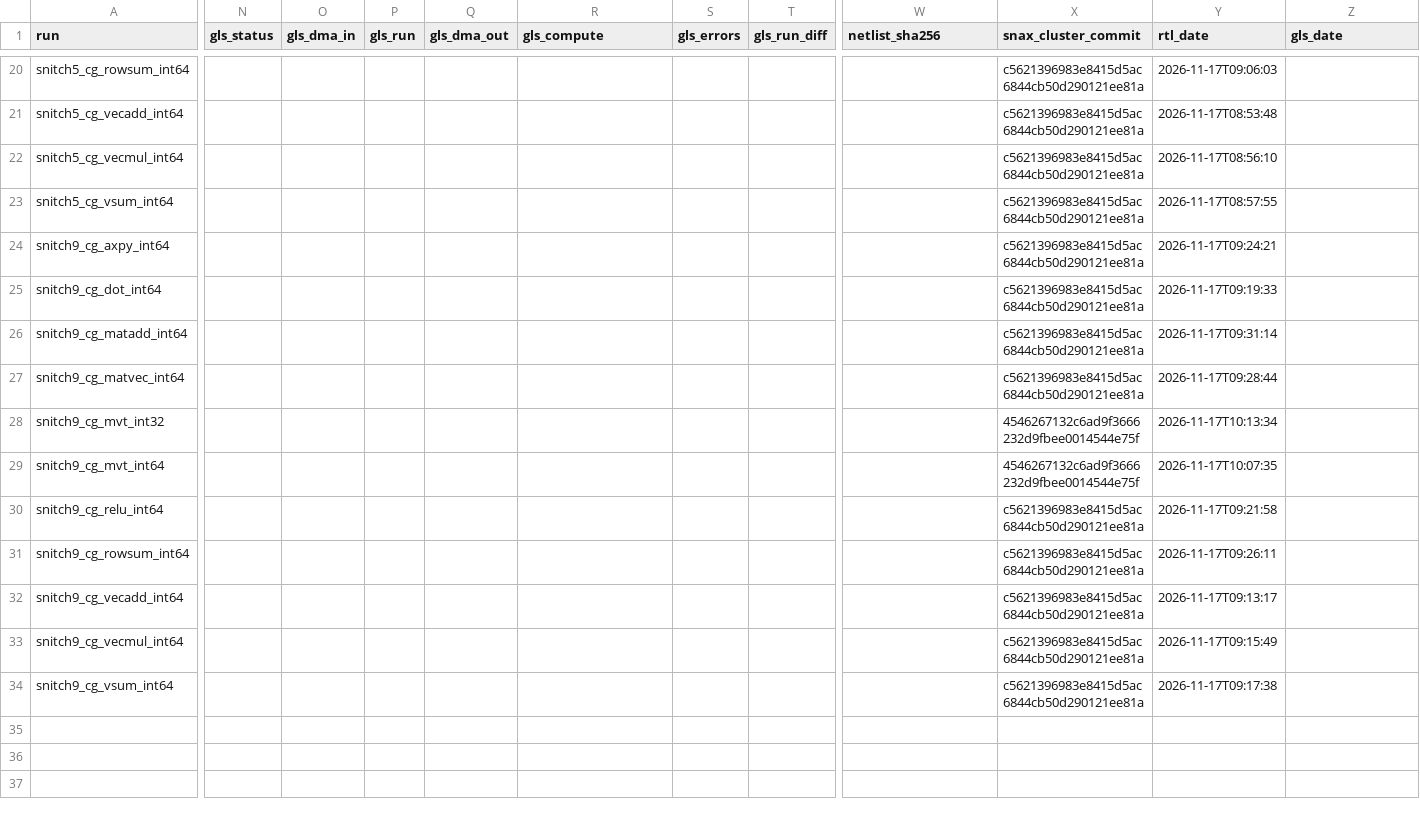
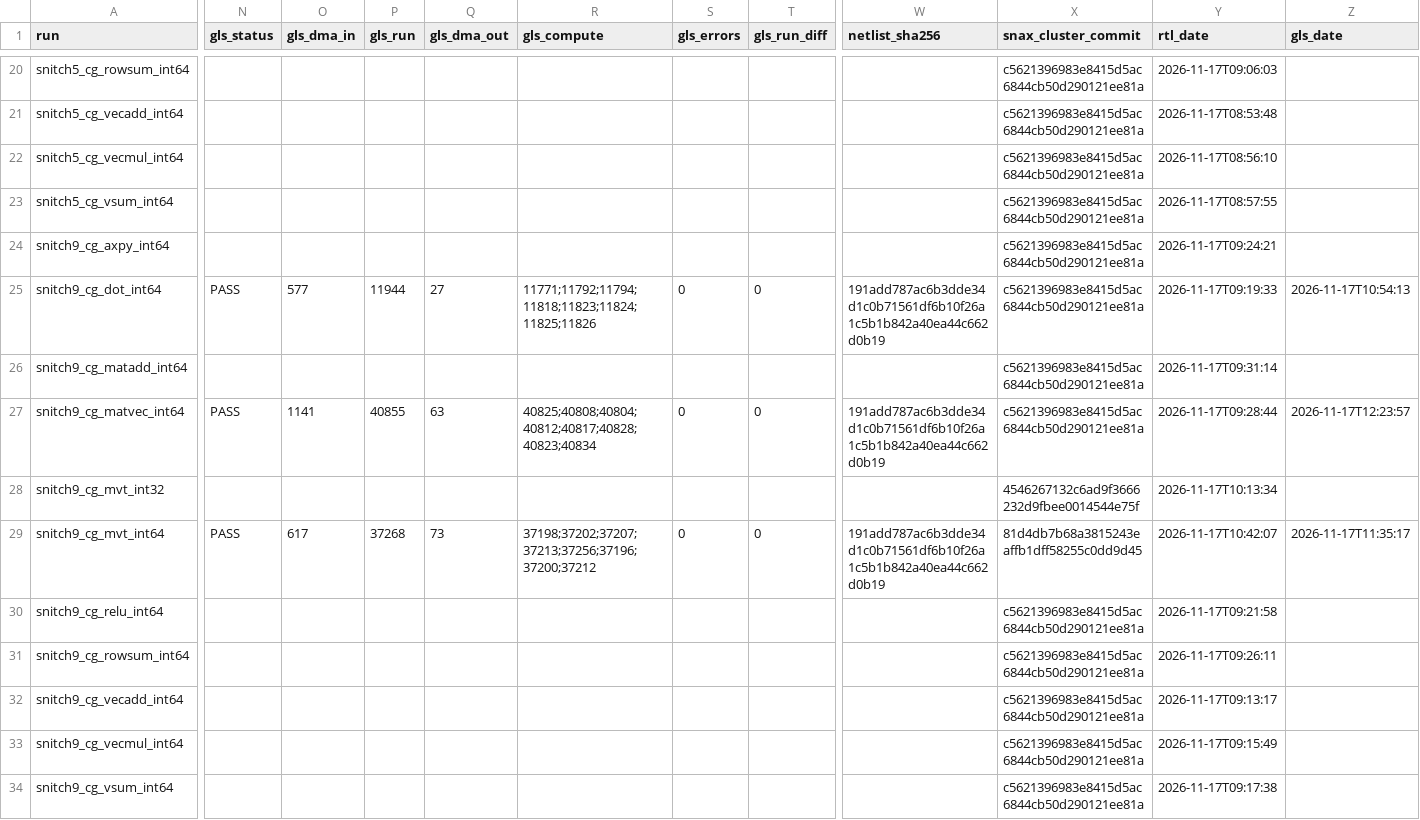
Before and after one commit to KULeuven-MICAS/snax-forge-experiments, a CSV file: results/snb/nangate45/runs.csv, drawn as a sheet; only a part is shown, gaps mark what is left out; the diff covers the shown part only; the diff names each change by its address in the sheet, - before the commit and + after, or states it on an @@ line.

```diff
--- a/results/snb/nangate45/runs.csv
+++ b/results/snb/nangate45/runs.csv
-N25 (gls_status): (empty)
+N25 (gls_status): PASS
-O25 (gls_dma_in): (empty)
+O25 (gls_dma_in): 577
-P25 (gls_run): (empty)
+P25 (gls_run): 11944
-Q25 (gls_dma_out): (empty)
+Q25 (gls_dma_out): 27
-R25 (gls_compute): (empty)
+R25 (gls_compute): 11771;11792;11794;11818;11823;11824;11825;11826
-S25 (gls_errors): (empty)
+S25 (gls_errors): 0
-T25 (gls_run_diff): (empty)
+T25 (gls_run_diff): 0
-W25 (netlist_sha256): (empty)
+W25 (netlist_sha256): 191add787ac6b3dde34d1c0b71561df6b10f26a1c5b1b842a40ea44c662d0b19
-Z25 (gls_date): (empty)
+Z25 (gls_date): 2026-11-17T10:54:13
-N27 (gls_status): (empty)
+N27 (gls_status): PASS
-O27 (gls_dma_in): (empty)
+O27 (gls_dma_in): 1141
-P27 (gls_run): (empty)
+P27 (gls_run): 40855
-Q27 (gls_dma_out): (empty)
+Q27 (gls_dma_out): 63
-R27 (gls_compute): (empty)
+R27 (gls_compute): 40825;40808;40804;40812;40817;40828;40823;40834
-S27 (gls_errors): (empty)
+S27 (gls_errors): 0
-T27 (gls_run_diff): (empty)
+T27 (gls_run_diff): 0
-W27 (netlist_sha256): (empty)
+W27 (netlist_sha256): 191add787ac6b3dde34d1c0b71561df6b10f26a1c5b1b842a40ea44c662d0b19
-Z27 (gls_date): (empty)
+Z27 (gls_date): 2026-11-17T12:23:57
-N29 (gls_status): (empty)
+N29 (gls_status): PASS
-O29 (gls_dma_in): (empty)
+O29 (gls_dma_in): 617
-P29 (gls_run): (empty)
+P29 (gls_run): 37268
-Q29 (gls_dma_out): (empty)
+Q29 (gls_dma_out): 73
-R29 (gls_compute): (empty)
+R29 (gls_compute): 37198;37202;37207;37213;37256;37196;37200;37212
-S29 (gls_errors): (empty)
+S29 (gls_errors): 0
-T29 (gls_run_diff): (empty)
+T29 (gls_run_diff): 0
-W29 (netlist_sha256): (empty)
+W29 (netlist_sha256): 191add787ac6b3dde34d1c0b71561df6b10f26a1c5b1b842a40ea44c662d0b19
-X29 (snax_cluster_commit): 4546267132c6ad9f3666232d9fbee0014544e75f
+X29 (snax_cluster_commit): 81d4db7b68a3815243eaffb1dff58255c0dd9d45
-Y29 (rtl_date): 2026-11-17T10:07:35
+Y29 (rtl_date): 2026-11-17T10:42:07
-Z29 (gls_date): (empty)
+Z29 (gls_date): 2026-11-17T11:35:17
```
Also changed, not shown: 49 edited cells elsewhere in this file, results/snb/nangate45/power_pt.csv, 9 other files.
